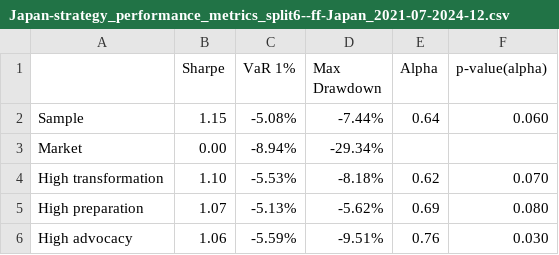
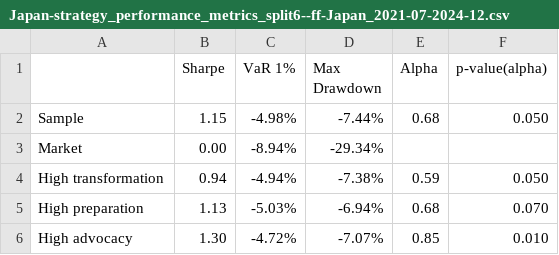
Before and after one commit to christy108/modular_fund_analysis, a CSV file: output/Japan-strategy_performance_metrics_split6--ff-Japan_2021-07-2024-12.csv, drawn as a sheet.

```diff
--- a/output/Japan-strategy_performance_metrics_split6--ff-Japan_2021-07-2024-12.csv
+++ b/output/Japan-strategy_performance_metrics_split6--ff-Japan_2021-07-2024-12.csv
@@ -1,6 +1,6 @@
 ,Sharpe,VaR 1%,Max Drawdown,Alpha,p-value(alpha)
-Sample,1.15,-5.08%,-7.44%,0.64,0.060
+Sample,1.15,-4.98%,-7.44%,0.68,0.050
 Market,0.00,-8.94%,-29.34%,,
-High transformation,1.10,-5.53%,-8.18%,0.62,0.070
-High preparation,1.07,-5.13%,-5.62%,0.69,0.080
-High advocacy,1.06,-5.59%,-9.51%,0.76,0.030
+High transformation,0.94,-4.94%,-7.38%,0.59,0.050
+High preparation,1.13,-5.03%,-6.94%,0.68,0.070
+High advocacy,1.30,-4.72%,-7.07%,0.85,0.010
```
Also changed, not shown: output/Japan-strategy_cumulative_performance_split6--ff-Japan_2015-07-2024-12.csv, output/Japan-strategy_cumulative_performance_split6--ff-Japan_2021-07-2024-12.csv, 20 other files.
